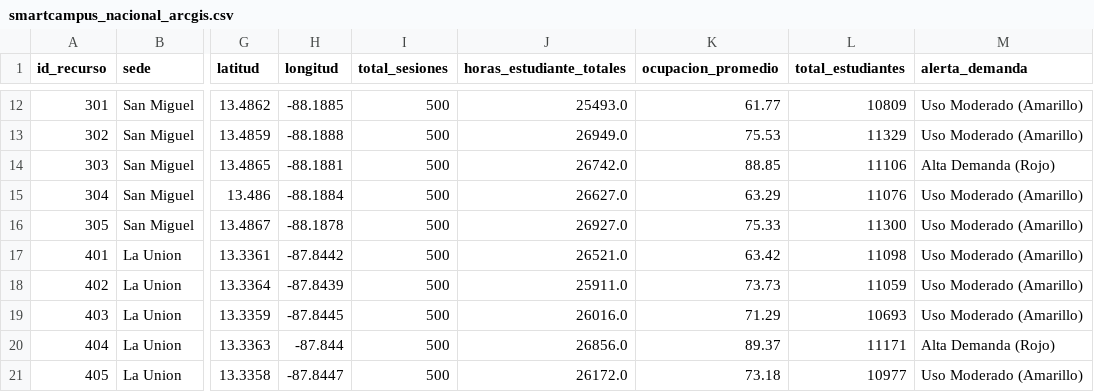
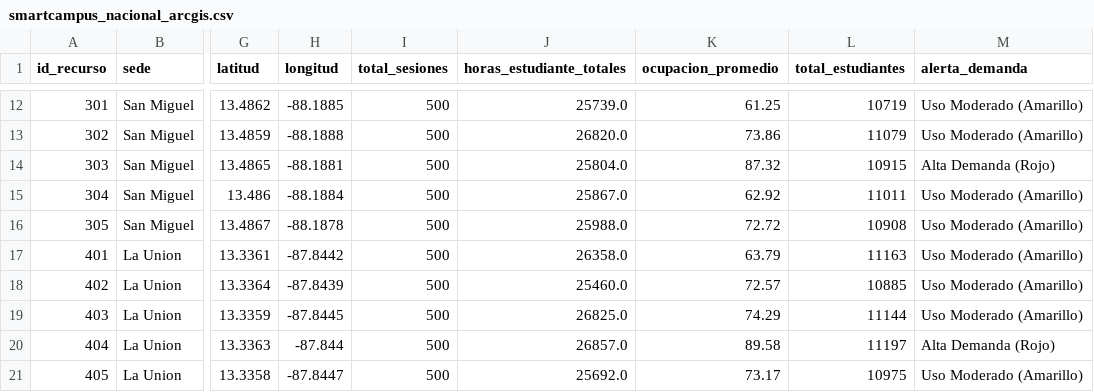
Before and after one commit to jhenriquez25itca/Proyecto_Smart_Campus, a CSV file: Datos/Geo/smartcampus_nacional_arcgis.csv, drawn as a sheet; only a part is shown, gaps mark what is left out; the diff covers the shown part only; the diff names each change by its address in the sheet, - before the commit and + after, or states it on an @@ line.

```diff
--- a/Datos/Geo/smartcampus_nacional_arcgis.csv
+++ b/Datos/Geo/smartcampus_nacional_arcgis.csv
-J12 (horas_estudiante_totales): 25493.0
+J12 (horas_estudiante_totales): 25739.0
-K12 (ocupacion_promedio): 61.77
+K12 (ocupacion_promedio): 61.25
-L12 (total_estudiantes): 10809
+L12 (total_estudiantes): 10719
-J13 (horas_estudiante_totales): 26949.0
+J13 (horas_estudiante_totales): 26820.0
-K13 (ocupacion_promedio): 75.53
+K13 (ocupacion_promedio): 73.86
-L13 (total_estudiantes): 11329
+L13 (total_estudiantes): 11079
-J14 (horas_estudiante_totales): 26742.0
+J14 (horas_estudiante_totales): 25804.0
-K14 (ocupacion_promedio): 88.85
+K14 (ocupacion_promedio): 87.32
-L14 (total_estudiantes): 11106
+L14 (total_estudiantes): 10915
-J15 (horas_estudiante_totales): 26627.0
+J15 (horas_estudiante_totales): 25867.0
-K15 (ocupacion_promedio): 63.29
+K15 (ocupacion_promedio): 62.92
-L15 (total_estudiantes): 11076
+L15 (total_estudiantes): 11011
-J16 (horas_estudiante_totales): 26927.0
+J16 (horas_estudiante_totales): 25988.0
-K16 (ocupacion_promedio): 75.33
+K16 (ocupacion_promedio): 72.72
-L16 (total_estudiantes): 11300
+L16 (total_estudiantes): 10908
-J17 (horas_estudiante_totales): 26521.0
+J17 (horas_estudiante_totales): 26358.0
-K17 (ocupacion_promedio): 63.42
+K17 (ocupacion_promedio): 63.79
-L17 (total_estudiantes): 11098
+L17 (total_estudiantes): 11163
-J18 (horas_estudiante_totales): 25911.0
+J18 (horas_estudiante_totales): 25460.0
-K18 (ocupacion_promedio): 73.73
+K18 (ocupacion_promedio): 72.57
-L18 (total_estudiantes): 11059
+L18 (total_estudiantes): 10885
-J19 (horas_estudiante_totales): 26016.0
+J19 (horas_estudiante_totales): 26825.0
-K19 (ocupacion_promedio): 71.29
+K19 (ocupacion_promedio): 74.29
-L19 (total_estudiantes): 10693
+L19 (total_estudiantes): 11144
-J20 (horas_estudiante_totales): 26856.0
+J20 (horas_estudiante_totales): 26857.0
-K20 (ocupacion_promedio): 89.37
+K20 (ocupacion_promedio): 89.58
-L20 (total_estudiantes): 11171
+L20 (total_estudiantes): 11197
-J21 (horas_estudiante_totales): 26172.0
+J21 (horas_estudiante_totales): 25692.0
-K21 (ocupacion_promedio): 73.18
+K21 (ocupacion_promedio): 73.17
-L21 (total_estudiantes): 10977
+L21 (total_estudiantes): 10975
```
Also changed, not shown: 30 edited cells elsewhere in this file, 16 other files.
